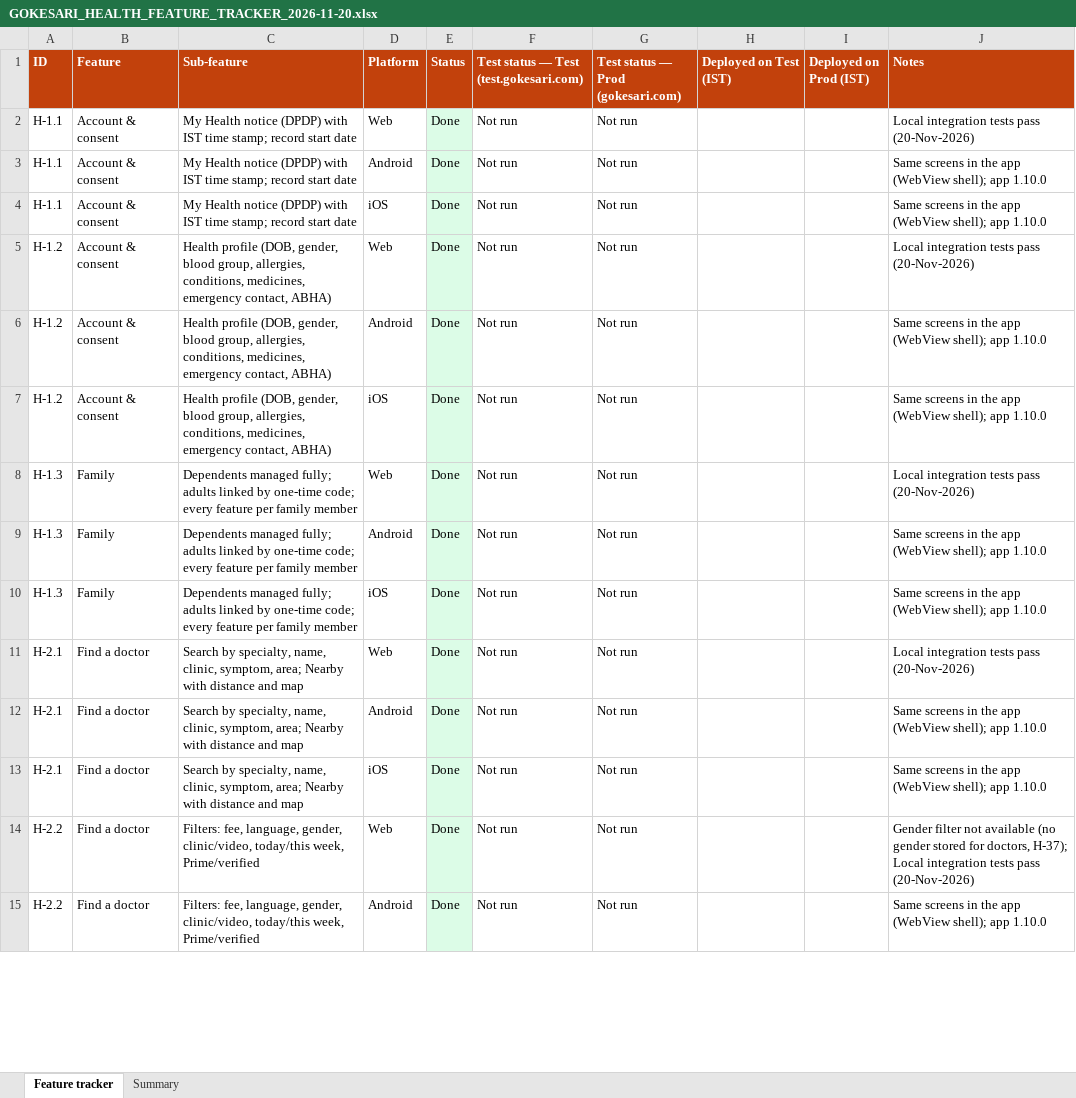
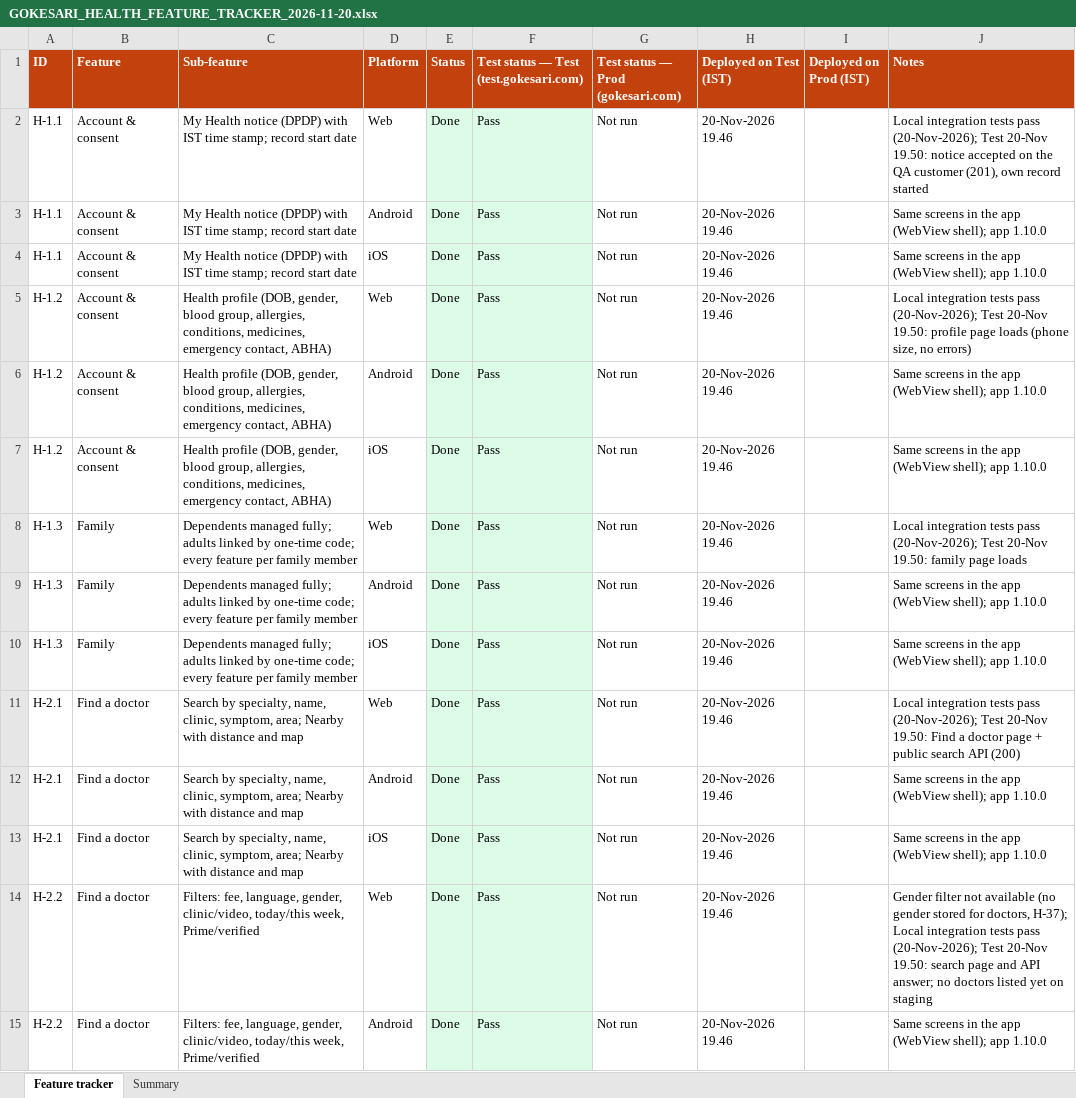
Before and after one commit to sanjaymorankar-debug/GoKesari, an Excel workbook: docs/health/GOKESARI_HEALTH_FEATURE_TRACKER_2026-11-20.xlsx, sheet Feature tracker, drawn as a sheet; only a part is shown; values as stored, in another font and other column widths than the file's, no borders; the diff covers the shown part only; the diff names each change by its address in the sheet, - before the commit and + after, or states it on an @@ line.

```diff
--- a/docs/health/GOKESARI_HEALTH_FEATURE_TRACKER_2026-11-20.xlsx (sheet Feature tracker)
+++ b/docs/health/GOKESARI_HEALTH_FEATURE_TRACKER_2026-11-20.xlsx (sheet Feature tracker)
-F2:F15: Not run
+F2:F15: Pass
-F2:F15 fill: none
+F2:F15 fill: #DCFCE7
-H2:H15 (Deployed on Test (IST)): (empty)
+H2:H15 (Deployed on Test (IST)): 20-Nov-2026 19.46
-J2 (Notes): …tests pass (20-Nov-2026)
+J2 (Notes): …tests pass (20-Nov-2026); Test 20-Nov 19.50: notice accepted on the QA customer (201), own record started
-J5 (Notes): …tests pass (20-Nov-2026)
+J5 (Notes): …tests pass (20-Nov-2026); Test 20-Nov 19.50: profile page loads (phone size, no errors)
-J8 (Notes): …tests pass (20-Nov-2026)
+J8 (Notes): …tests pass (20-Nov-2026); Test 20-Nov 19.50: family page loads
-J11 (Notes): …tests pass (20-Nov-2026)
+J11 (Notes): …tests pass (20-Nov-2026); Test 20-Nov 19.50: Find a doctor page + public search API (200)
-J14 (Notes): …tests pass (20-Nov-2026)
+J14 (Notes): …tests pass (20-Nov-2026); Test 20-Nov 19.50: search page and API answer; no doctors listed yet on staging
```
Also changed, not shown: 331 edited cells and cell formats elsewhere in this sheet, sheet Summary, 3 other files.
